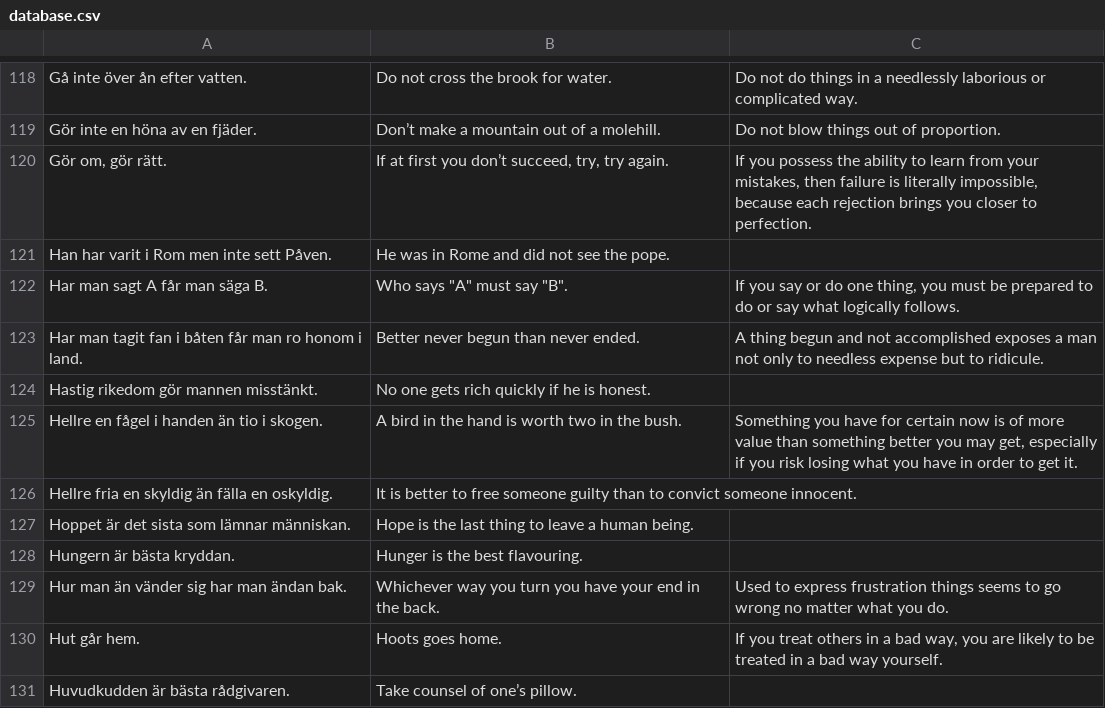
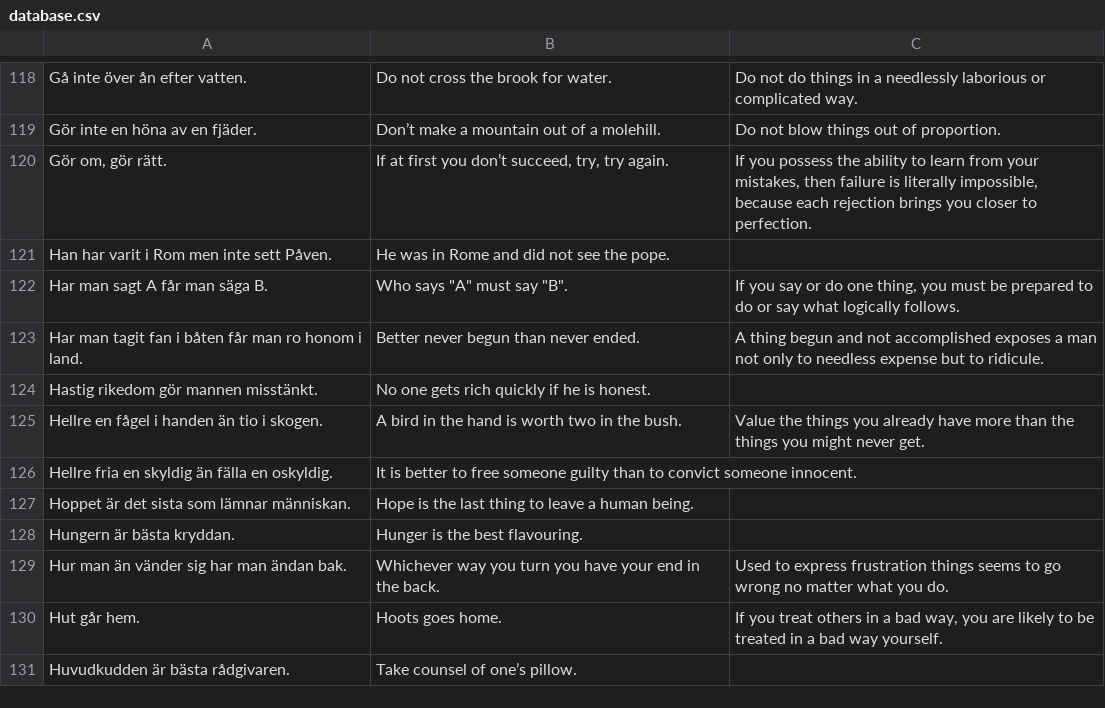
Before and after one commit to svenskan/database, a CSV file: proverbs/database.csv, drawn as a sheet; only a part is shown, gaps mark what is left out.

Commit message:
Update the database

```diff
--- a/proverbs/database.csv
+++ b/proverbs/database.csv
@@ -124,3 +124,3 @@ Har man tagit fan i båten får man ro honom i land.,Better never begun than nev
 Hastig rikedom gör mannen misstänkt.,No one gets rich quickly if he is honest.,
-Hellre en fågel i handen än tio i skogen.,A bird in the hand is worth two in the bush.,"Something you have for certain now is of more value than something better you may get, especially if you risk losing what you have in order to get it."
+Hellre en fågel i handen än tio i skogen.,A bird in the hand is worth two in the bush.,Value the things you already have more than the things you might never get.
 Hellre fria en skyldig än fälla en oskyldig.,It is better to free someone guilty than to convict someone innocent.,
```
Also changed, not shown: 1 other file.
